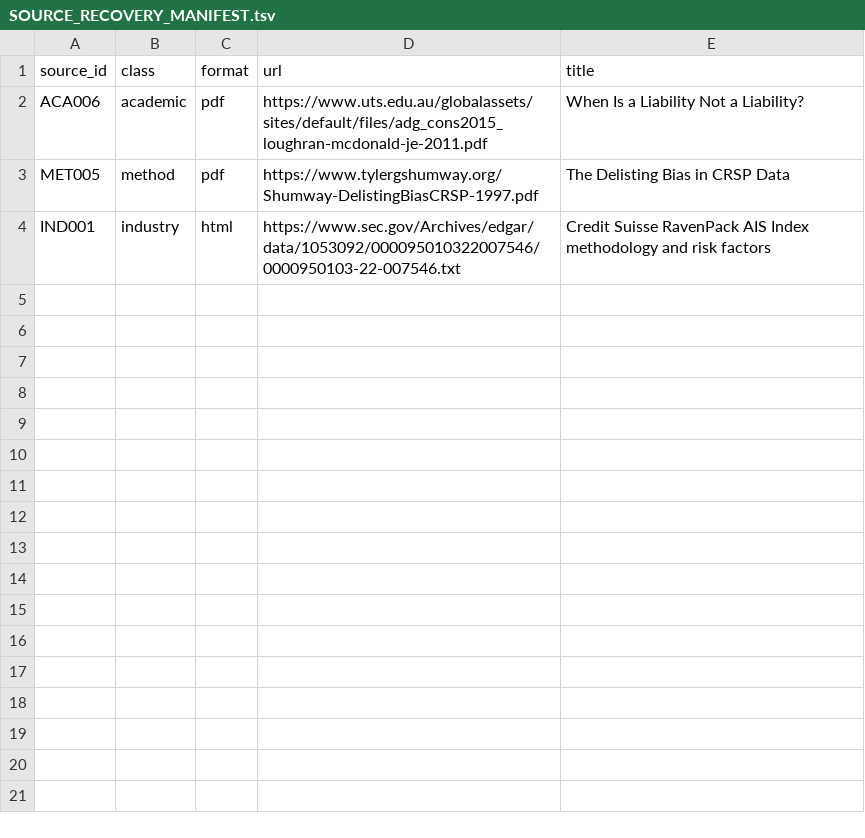
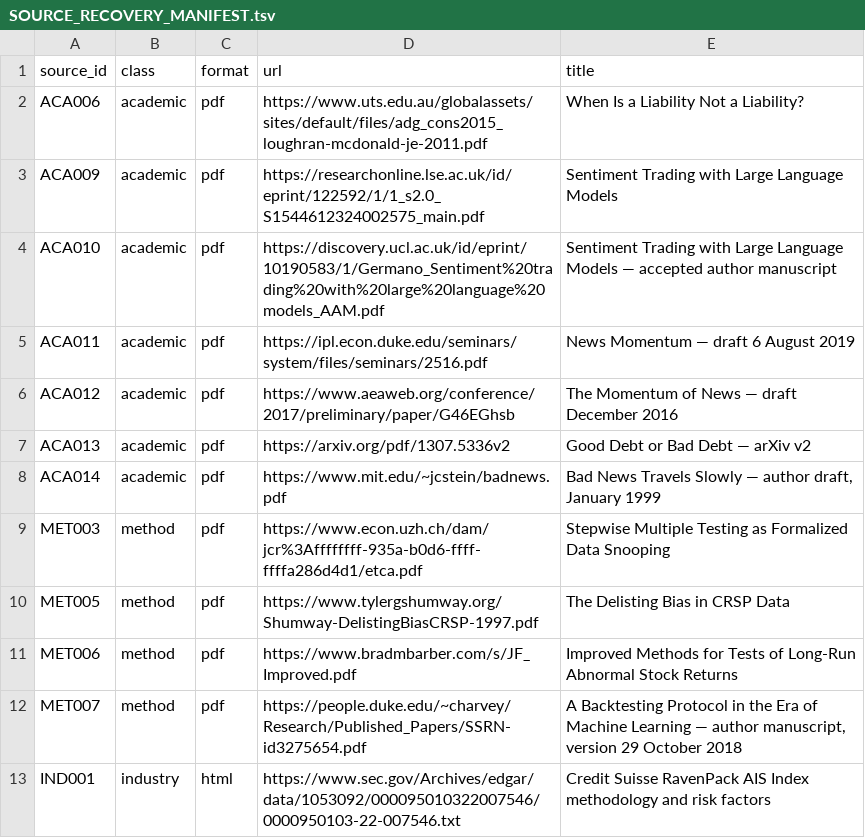
Before and after one commit to Jonbj/alembic, a TSV file: docs/research/s4-web-validation-2026-08-28/SOURCE_RECOVERY_MANIFEST.tsv, drawn as a sheet; the diff names each change by its address in the sheet, - before the commit and + after, or states it on an @@ line.

```diff
--- a/docs/research/s4-web-validation-2026-08-28/SOURCE_RECOVERY_MANIFEST.tsv
+++ b/docs/research/s4-web-validation-2026-08-28/SOURCE_RECOVERY_MANIFEST.tsv
+row 3: ACA009 | academic | pdf | https://researchonline.lse.ac.uk/id/eprint/122592/1/1_s2.0_S1544612324002575_main.pdf | Sentiment Trading with Large Language Models
+row 4: ACA010 | academic | pdf | https://discovery.ucl.ac.uk/id/eprint/10190583/1/Germano_Sentiment%20trading%20with%20large%20language%20models_AAM.pdf | Sentiment Trading with Large Language Models — accepted author manuscript
+row 5: ACA011 | academic | pdf | https://ipl.econ.duke.edu/seminars/system/files/seminars/2516.pdf | News Momentum — draft 6 August 2019
+row 6: ACA012 | academic | pdf | https://www.aeaweb.org/conference/2017/preliminary/paper/G46EGhsb | The Momentum of News — draft December 2016
+row 7: ACA013 | academic | pdf | https://arxiv.org/pdf/1307.5336v2 | Good Debt or Bad Debt — arXiv v2
+row 8: ACA014 | academic | pdf | https://www.mit.edu/~jcstein/badnews.pdf | Bad News Travels Slowly — author draft, January 1999
+row 9: MET003 | method | pdf | https://www.econ.uzh.ch/dam/jcr%3Affffffff-935a-b0d6-ffff-ffffa286d4d1/etca.pdf | Stepwise Multiple Testing as Formalized Data Snooping
+row 11: MET006 | method | pdf | https://www.bradmbarber.com/s/JF_Improved.pdf | Improved Methods for Tests of Long-Run Abnormal Stock Returns
+row 12: MET007 | method | pdf | https://people.duke.edu/~charvey/Research/Published_Papers/SSRN-id3275654.pdf | A Backtesting Protocol in the Era of Machine Learning — author manuscript, version 29 October 2018
```
Also changed, not shown: 51 other files.
